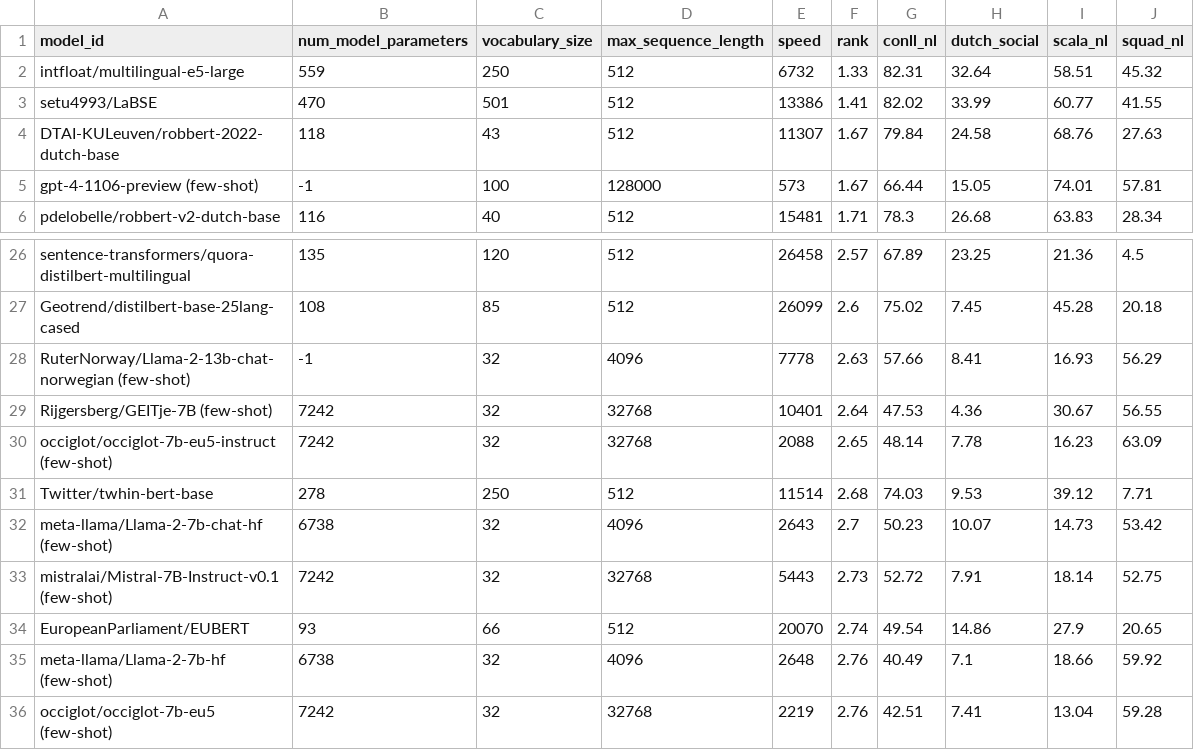
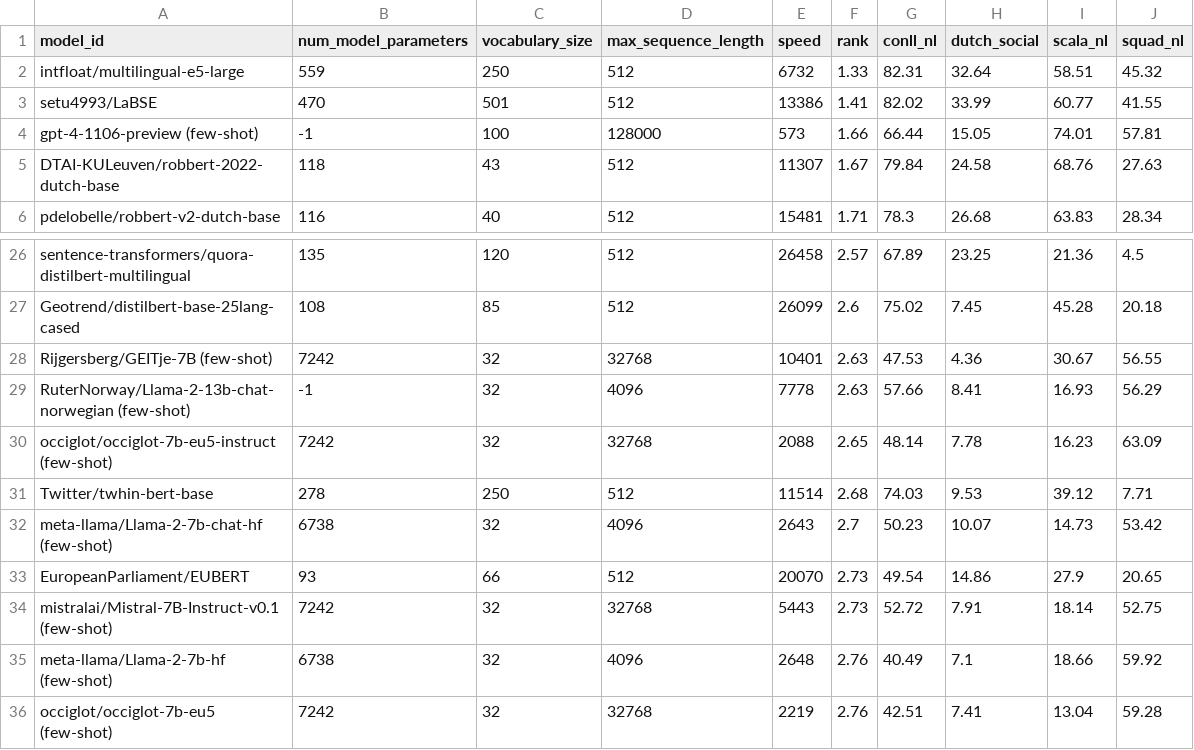
Before and after one commit to ScandEval/scandeval.github.io, a CSV file: dutch-nlu-test.csv, drawn as a sheet; only a part is shown, gaps mark what is left out; removed rows and columns are numbered as before the commit, all else as after; the diff covers the shown part only; the diff names each change by its address in the sheet, - before the commit and + after, or states it on an @@ line.

```diff
--- a/dutch-nlu-test.csv
+++ b/dutch-nlu-test.csv
+row 4: gpt-4-1106-preview (few-shot) | -1 | 100 | 128000 | 573 | 1.66 | 66.44 | 15.05 | 74.01 | 57.81
-row 5: gpt-4-1106-preview (few-shot) | -1 | 100 | 128000 | 573 | 1.67 | 66.44 | 15.05 | 74.01 | 57.81
+row 28: Rijgersberg/GEITje-7B (few-shot) | 7242 | 32 | 32768 | 10401 | 2.63 | 47.53 | 4.36 | 30.67 | 56.55
-row 29: Rijgersberg/GEITje-7B (few-shot) | 7242 | 32 | 32768 | 10401 | 2.64 | 47.53 | 4.36 | 30.67 | 56.55
+row 33: EuropeanParliament/EUBERT | 93 | 66 | 512 | 20070 | 2.73 | 49.54 | 14.86 | 27.9 | 20.65
-row 34: EuropeanParliament/EUBERT | 93 | 66 | 512 | 20070 | 2.74 | 49.54 | 14.86 | 27.9 | 20.65
```
Also changed, not shown: 1 added row, 1 removed row and 13 edited cells elsewhere in this file, dutch-nlg-test.csv, insular-scandinavian-nlg-test.csv, 9 other files.
